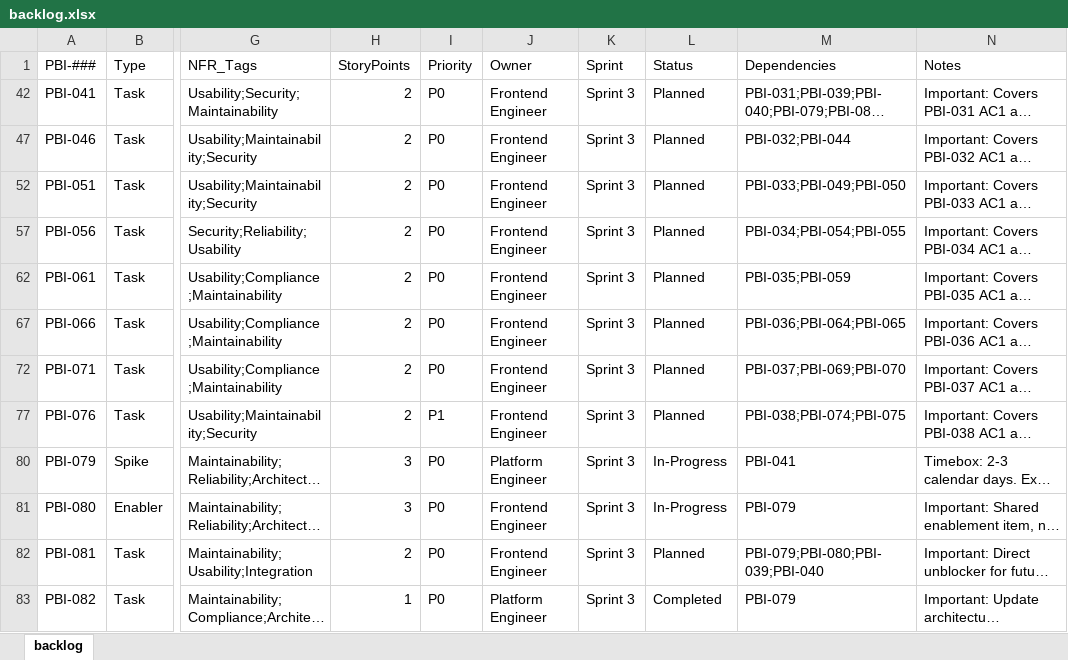
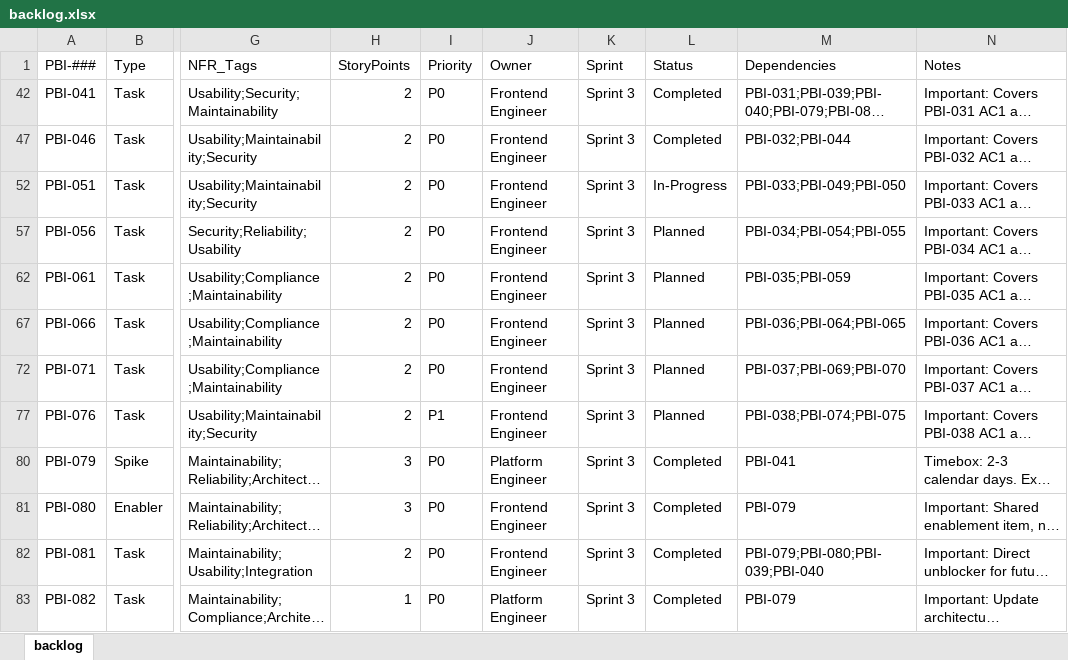
Before and after one commit to raichiiiiiii/Blockchain-Based-E-Procurement-System, an Excel workbook: backlog/backlog.xlsx, sheet backlog, drawn as a sheet; only a part is shown, gaps mark what is left out; long unchanged cells end in …; values as stored, in another font and other column widths than the file's, no borders; conditional formats not drawn; the diff names each change by its address in the sheet, - before the commit and + after, or states it on an @@ line.

```diff
--- a/backlog/backlog.xlsx (sheet backlog)
+++ b/backlog/backlog.xlsx (sheet backlog)
-L42 (Status): Planned
+L42 (Status): Completed
-L47 (Status): Planned
+L47 (Status): Completed
-L52 (Status): Planned
+L52 (Status): In-Progress
-L80:L81 (Status): In-Progress
+L80:L81 (Status): Completed
-L82 (Status): Planned
+L82 (Status): Completed
```
Also changed, not shown: 5 other files.
